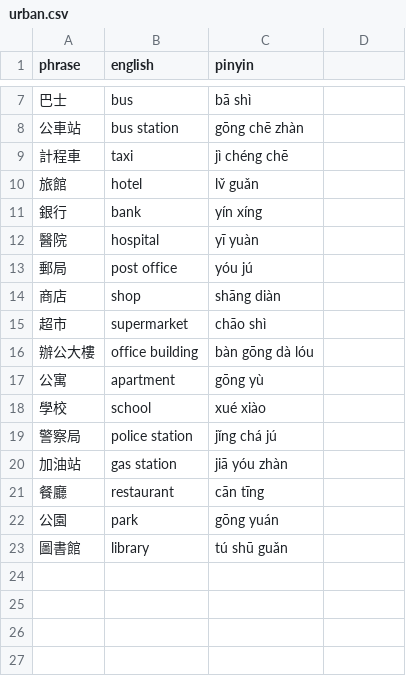
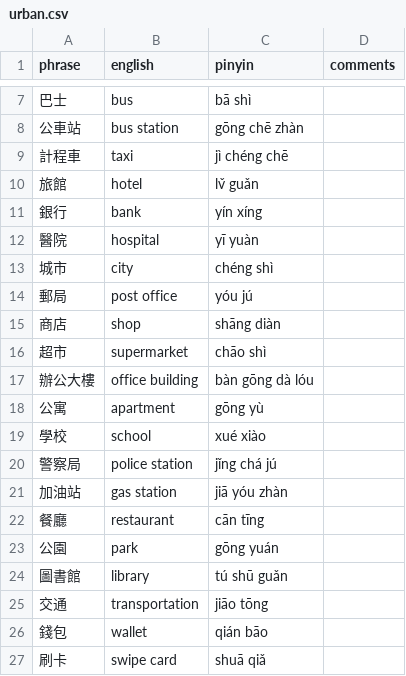
Before and after one commit to pjflanagan/char-pinyin-juying, a CSV file: data/flashcards/situations/urban.csv, drawn as a sheet; only a part is shown, gaps mark what is left out; the diff names each change by its address in the sheet, - before the commit and + after, or states it on an @@ line.

```diff
--- a/data/flashcards/situations/urban.csv
+++ b/data/flashcards/situations/urban.csv
-D1: (empty)
+D1: comments
+row 13: 城市 | city | chéng shì
+row 25: 交通 | transportation | jiāo tōng
+row 26: 錢包 | wallet | qián bāo
+row 27: 刷卡 | swipe card | shuā qiǎ
```
Also changed, not shown: data/flashcards/basics/basics-3.csv, data/flashcards/external/class.csv, 21 other files.
